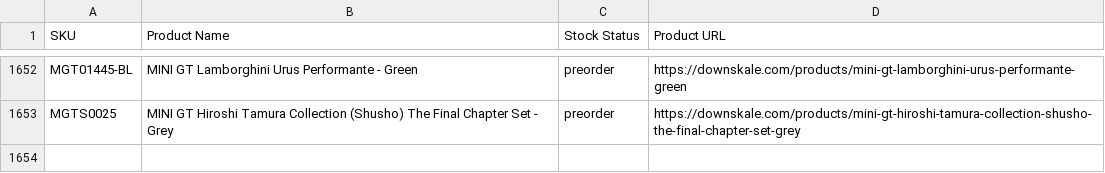
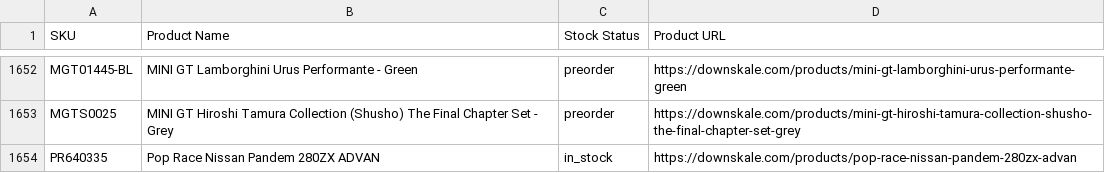
Before and after one commit to chrisboulas/downskale-inventory-feed-data, a CSV file: inventory.csv, drawn as a sheet; only a part is shown, gaps mark what is left out; the diff names each change by its address in the sheet, - before the commit and + after, or states it on an @@ line.

```diff
--- a/inventory.csv
+++ b/inventory.csv
+row 1654: PR640335 | Pop Race Nissan Pandem 280ZX ADVAN | in_stock | https://downskale.com/products/pop-race-nissan-pandem-280zx-advan
```
